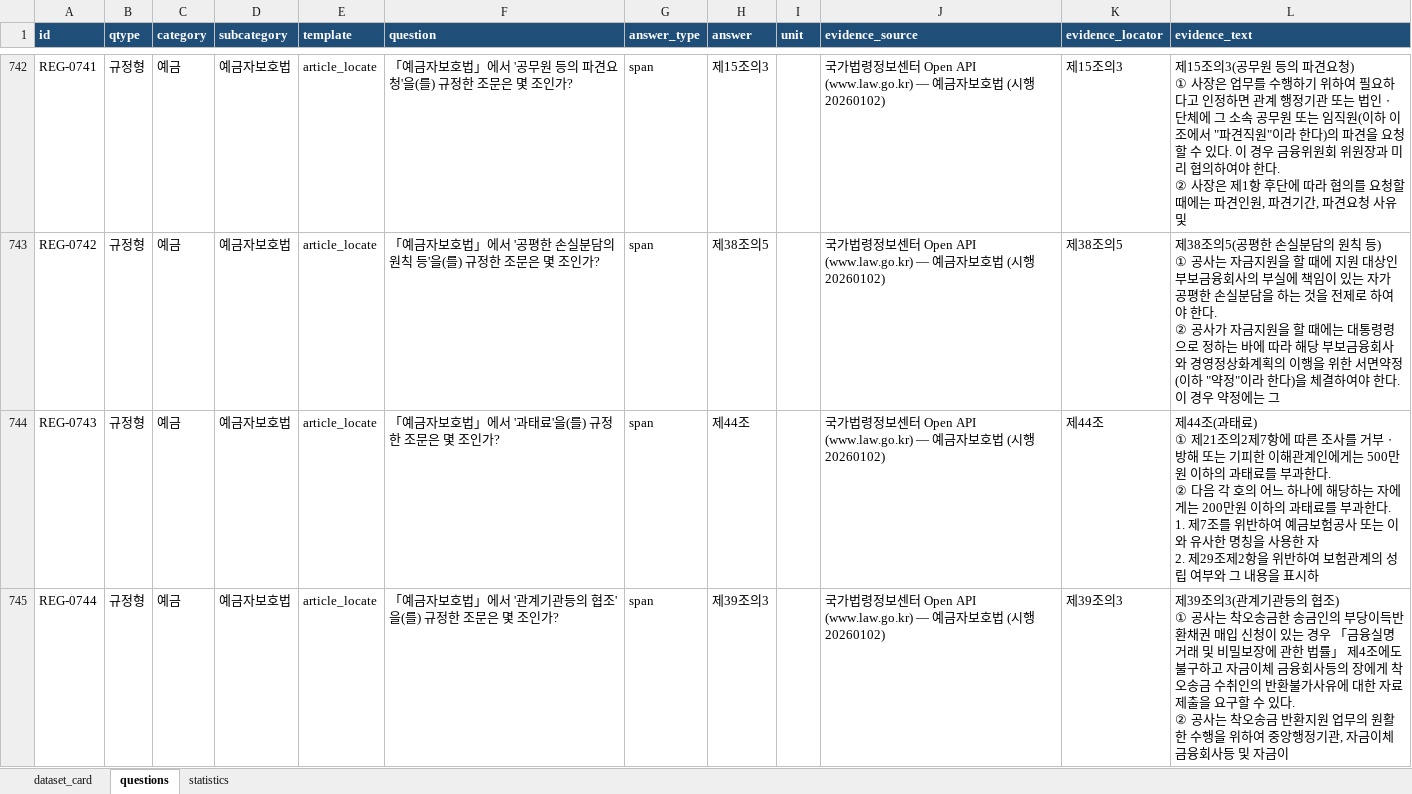
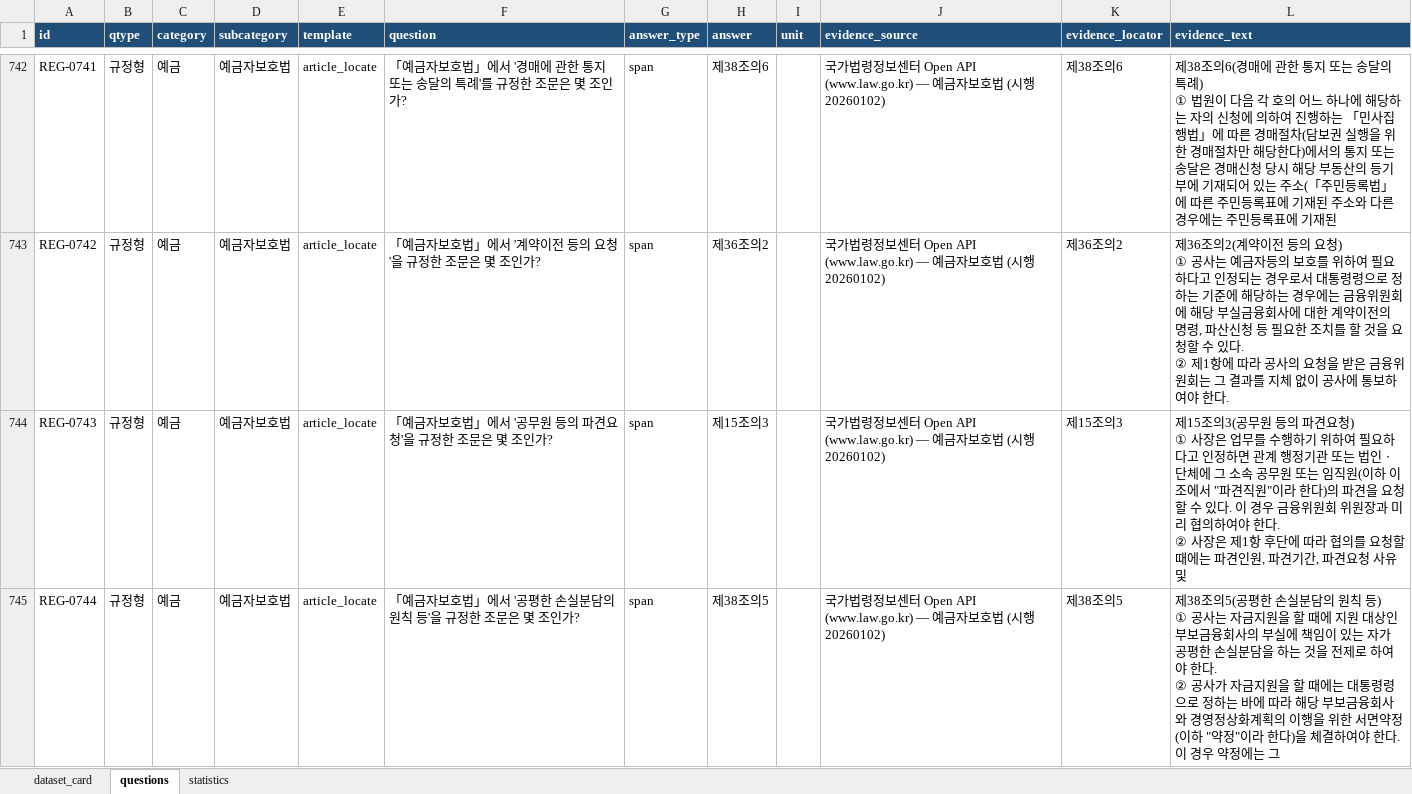
Before and after one commit to BancaKim/Bank_Onto, an Excel workbook: docs/bank-onto-bench-v2.xlsx, sheet questions, drawn as a sheet; only a part is shown, gaps mark what is left out; values as stored, in another font and other column widths than the file's, no borders; ↵ is a line break in a cell; the diff covers the shown part only; the diff names each change by its address in the sheet, - before the commit and + after, or states it on an @@ line.

```diff
--- a/docs/bank-onto-bench-v2.xlsx (sheet questions)
+++ b/docs/bank-onto-bench-v2.xlsx (sheet questions)
-F742 (question): …에서 '공무원 등의 파견요청'을(를) 규정한…
+F742 (question): …에서 '경매에 관한 통지 또는 송달의 특례'를 규정한…
-H742 (answer): 제15조의3
+H742 (answer): 제38조의6
-K742 (evidence_locator): 제15조의3
+K742 (evidence_locator): 제38조의6
-L742 (evidence_text): 제15조의3(공무원 등의 파견요청) ↵ ① 사장은 업무를 수행하기 위하여 필요하다고 인정하면 관계 행정기관 또는 법인ㆍ단체에 그 소속 공무원 또는 임직원(이하 이 조에서 "파견직원"이라 한다)의 파견을 요청할 수 있다. 이 경우 금융위원회 위원장과 미리 협의하여야 한다. ↵ ② 사장은 제1항 후단에 따라 협의를 요청할 때에는 파견인원, 파견기간, 파견요청 사유 및
+L742 (evidence_text): 제38조의6(경매에 관한 통지 또는 송달의 특례) ↵ ① 법원이 다음 각 호의 어느 하나에 해당하는 자의 신청에 의하여 진행하는 「민사집행법」에 따른 경매절차(담보권 실행을 위한 경매절차만 해당한다)에서의 통지 또는 송달은 경매신청 당시 해당 부동산의 등기부에 기재되어 있는 주소(「주민등록법」에 따른 주민등록표에 기재된 주소와 다른 경우에는 주민등록표에 기재된
-F743 (question): 「예금자보호법」에서 '공평한 손실분담의 원칙 등'을(를) 규정한 조문은 몇 조인가?
+F743 (question): 「예금자보호법」에서 '계약이전 등의 요청'을 규정한 조문은 몇 조인가?
-H743 (answer): 제38조의5
+H743 (answer): 제36조의2
-K743 (evidence_locator): 제38조의5
+K743 (evidence_locator): 제36조의2
-L743 (evidence_text): 제38조의5(공평한 손실분담의 원칙 등) ↵ ① 공사는 자금지원을 할 때에 지원 대상인 부보금융회사의 부실에 책임이 있는 자가 공평한 손실분담을 하는 것을 전제로 하여야 한다. ↵ ② 공사가 자금지원을 할 때에는 대통령령으로 정하는 바에 따라 해당 부보금융회사와 경영정상화계획의 이행을 위한 서면약정(이하 "약정"이라 한다)을 체결하여야 한다. 이 경우 약정에는 그
+L743 (evidence_text): 제36조의2(계약이전 등의 요청) ↵ ① 공사는 예금자등의 보호를 위하여 필요하다고 인정되는 경우로서 대통령령으로 정하는 기준에 해당하는 경우에는 금융위원회에 해당 부실금융회사에 대한 계약이전의 명령, 파산신청 등 필요한 조치를 할 것을 요청할 수 있다. ↵ ② 제1항에 따라 공사의 요청을 받은 금융위원회는 그 결과를 지체 없이 공사에 통보하여야 한다.
-F744 (question): 「예금자보호법」에서 '과태료'을(를) 규정한 조문은 몇 조인가?
+F744 (question): 「예금자보호법」에서 '공무원 등의 파견요청'을 규정한 조문은 몇 조인가?
-H744 (answer): 제44조
+H744 (answer): 제15조의3
-K744 (evidence_locator): 제44조
+K744 (evidence_locator): 제15조의3
-L744 (evidence_text): 제44조(과태료) ↵ ① 제21조의2제7항에 따른 조사를 거부ㆍ방해 또는 기피한 이해관계인에게는 500만원 이하의 과태료를 부과한다. ↵ ② 다음 각 호의 어느 하나에 해당하는 자에게는 200만원 이하의 과태료를 부과한다. ↵ 1. 제7조를 위반하여 예금보험공사 또는 이와 유사한 명칭을 사용한 자 ↵ 2. 제29조제2항을 위반하여 보험관계의 성립 여부와 그 내용을 표시하
+L744 (evidence_text): 제15조의3(공무원 등의 파견요청) ↵ ① 사장은 업무를 수행하기 위하여 필요하다고 인정하면 관계 행정기관 또는 법인ㆍ단체에 그 소속 공무원 또는 임직원(이하 이 조에서 "파견직원"이라 한다)의 파견을 요청할 수 있다. 이 경우 금융위원회 위원장과 미리 협의하여야 한다. ↵ ② 사장은 제1항 후단에 따라 협의를 요청할 때에는 파견인원, 파견기간, 파견요청 사유 및
-F745 (question): 「예금자보호법」에서 '관계기관등의 협조'을(를) 규정한 조문은 몇 조인가?
+F745 (question): 「예금자보호법」에서 '공평한 손실분담의 원칙 등'을 규정한 조문은 몇 조인가?
-H745 (answer): 제39조의3
+H745 (answer): 제38조의5
-K745 (evidence_locator): 제39조의3
+K745 (evidence_locator): 제38조의5
-L745 (evidence_text): 제39조의3(관계기관등의 협조) ↵ ① 공사는 착오송금한 송금인의 부당이득반환채권 매입 신청이 있는 경우 「금융실명거래 및 비밀보장에 관한 법률」 제4조에도 불구하고 자금이체 금융회사등의 장에게 착오송금 수취인의 반환불가사유에 대한 자료제출을 요구할 수 있다. ↵ ② 공사는 착오송금 반환지원 업무의 원활한 수행을 위하여 중앙행정기관, 자금이체 금융회사등 및 자금이
+L745 (evidence_text): 제38조의5(공평한 손실분담의 원칙 등) ↵ ① 공사는 자금지원을 할 때에 지원 대상인 부보금융회사의 부실에 책임이 있는 자가 공평한 손실분담을 하는 것을 전제로 하여야 한다. ↵ ② 공사가 자금지원을 할 때에는 대통령령으로 정하는 바에 따라 해당 부보금융회사와 경영정상화계획의 이행을 위한 서면약정(이하 "약정"이라 한다)을 체결하여야 한다. 이 경우 약정에는 그
```
Also changed, not shown: 934 edited cells elsewhere in this sheet, docs/bank-onto-benchmark-v1.xlsx, 13 other files.
